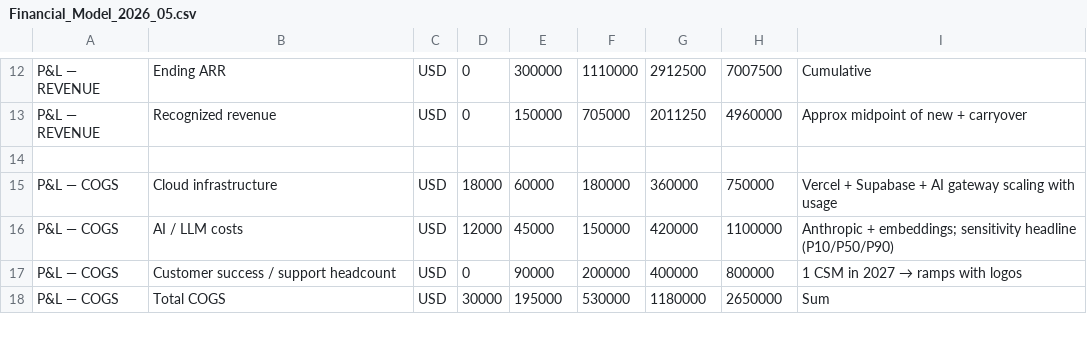
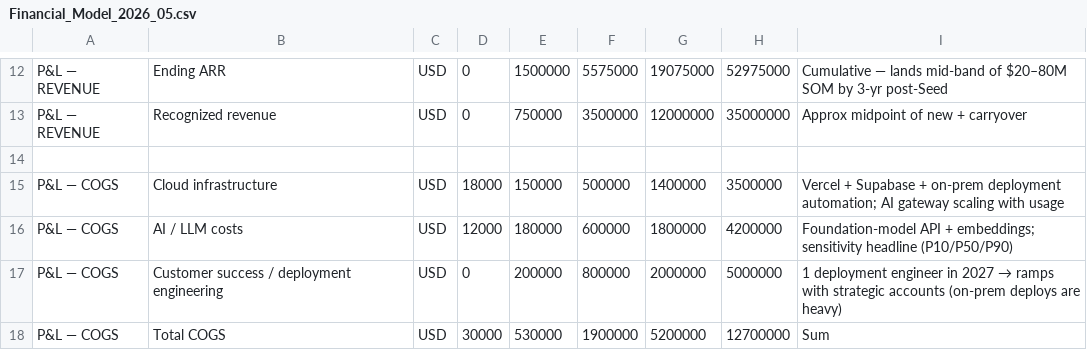
Before and after one commit to PilotSHC/luvian-investor-data-room, a CSV file: public/csv/Financial_Model_2026_05.csv, drawn as a sheet; only a part is shown, gaps mark what is left out; the diff covers the shown part only; the diff names each change by its address in the sheet, - before the commit and + after, or states it on an @@ line.

```diff
--- a/public/csv/Financial_Model_2026_05.csv
+++ b/public/csv/Financial_Model_2026_05.csv
-E12: 300000
+E12: 1500000
-F12: 1110000
+F12: 5575000
-G12: 2912500
+G12: 19075000
-H12: 7007500
+H12: 52975000
-I12: Cumulative
+I12: Cumulative — lands mid-band of $20–80M SOM by 3-yr post-Seed
-E13: 150000
+E13: 750000
-F13: 705000
+F13: 3500000
-G13: 2011250
+G13: 12000000
-H13: 4960000
+H13: 35000000
-E15: 60000
+E15: 150000
-F15: 180000
+F15: 500000
-G15: 360000
+G15: 1400000
-H15: 750000
+H15: 3500000
-I15: …Supabase + AI gateway…
+I15: …Supabase + on-prem deployment automation; AI gateway…
-E16: 45000
+E16: 180000
-F16: 150000
+F16: 600000
-G16: 420000
+G16: 1800000
-H16: 1100000
+H16: 4200000
-I16: Anthropic + embeddings;…
+I16: Foundation-model API + embeddings;…
-B17: Customer success / support headcount
+B17: Customer success / deployment engineering
-E17: 90000
+E17: 200000
-F17: 200000
+F17: 800000
-G17: 400000
+G17: 2000000
-H17: 800000
+H17: 5000000
@@ I17: 1 CSM in 2027 → ramps with logos → 1 deployment engineer in 2027 → ramps with strategic accounts (on-prem deploys are heavy) @@
-E18: 195000
+E18: 530000
-F18: 530000
+F18: 1900000
-G18: 1180000
+G18: 5200000
-H18: 2650000
+H18: 12700000
```
Also changed, not shown: 4 added rows and 102 edited cells elsewhere in this file, 3 other files.
